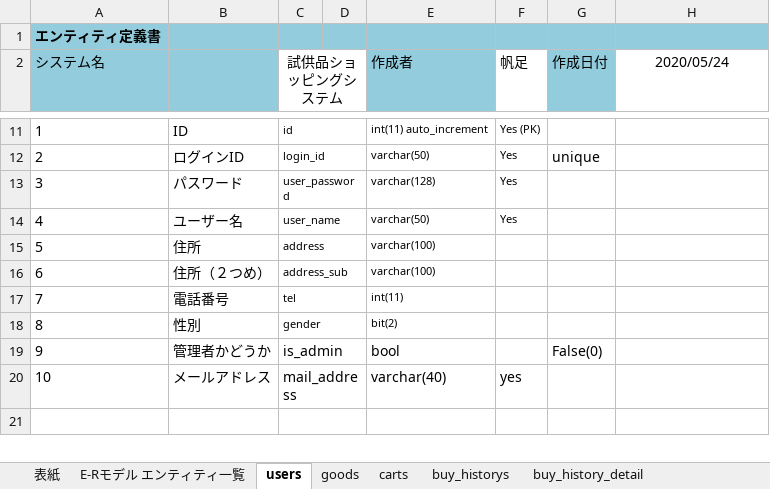
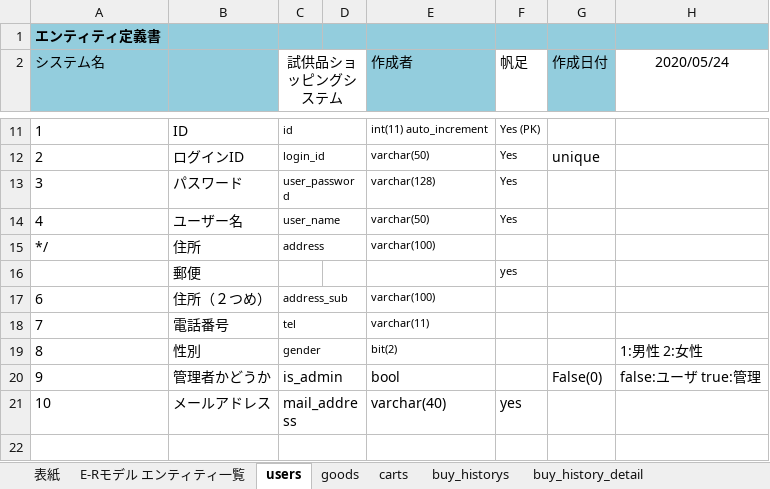
Before and after one commit to hoashi-akane/sample-shopping-system, an Excel workbook: document/DB/データベース設計書.xlsx, sheet users, drawn as a sheet; only a part is shown, gaps mark what is left out; values as stored, in another font and other column widths than the file's, no borders; addresses are those after the commit; the diff names each change by its address in the sheet, - before the commit and + after, or states it on an @@ line.

```diff
--- a/document/DB/データベース設計書.xlsx (sheet users)
+++ b/document/DB/データベース設計書.xlsx (sheet users)
-A15 (システム名): 5
+A15 (システム名): */
+row 16:  | 郵便 |  |  |  | yes
-E18 (作成者): int(11)
+E18 (作成者): varchar(11)
-H19 (2020/05/24): (empty)
+H19 (2020/05/24): 1:男性 2:女性
-H20 (2020/05/24): (empty)
+H20 (2020/05/24): false:ユーザ true:管理
```
Also changed, not shown: sheet goods, sheet buy_historys, charts or pictures.
